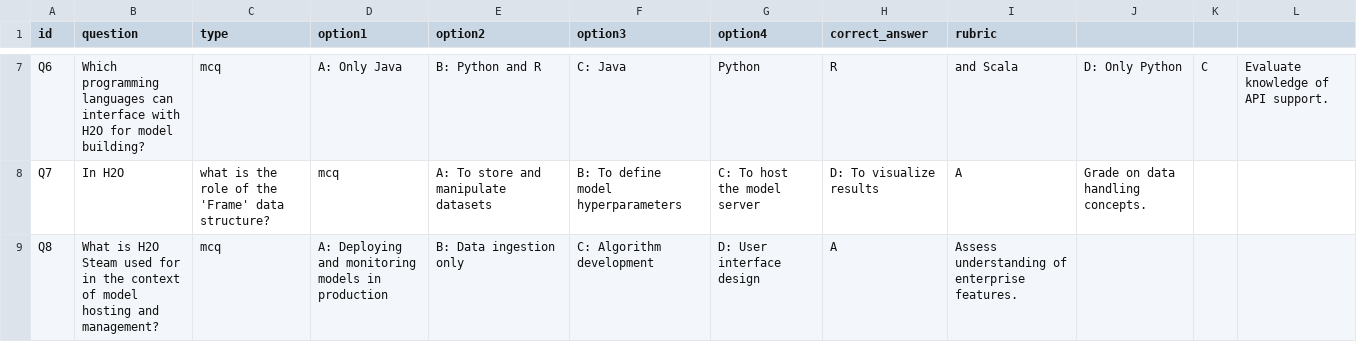
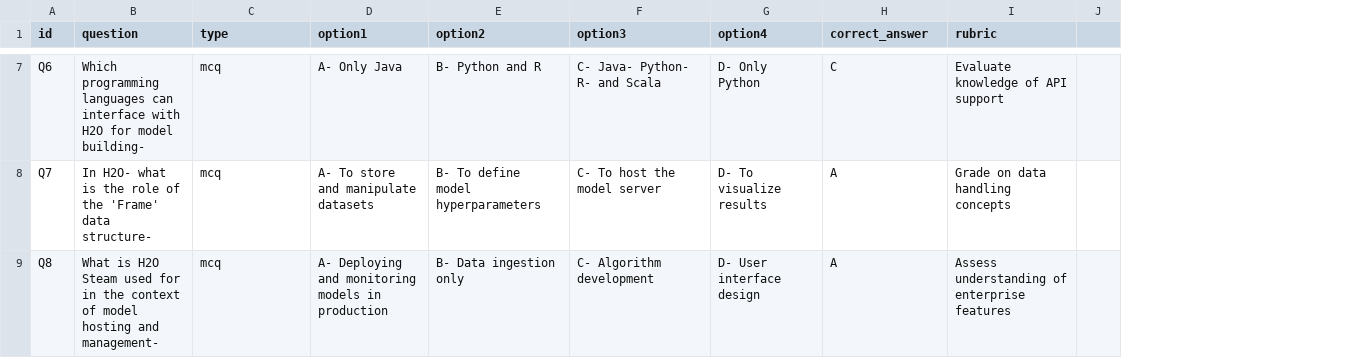
Before and after one commit to ProfessorBrownBear/QuizVibe, a CSV file: public/questions.csv, drawn as a sheet; only a part is shown, gaps mark what is left out; removed rows and columns are numbered as before the commit, all else as after; the diff covers the shown part only; the diff names each change by its address in the sheet, - before the commit and + after, or states it on an @@ line.

Commit message:
Update questions.csv

```diff
--- a/public/questions.csv
+++ b/public/questions.csv
-column J, rows 7-8: D: Only Python | Grade on data handling concepts.
-column K, row 7: C
-column L, row 7: Evaluate knowledge of API support.
+column J, empty
-B7 (question): …for model building?
+B7 (question): …for model building-
-D7 (option1): A: Only Java
+D7 (option1): A- Only Java
-E7 (option2): B: Python and R
+E7 (option2): B- Python and R
-F7 (option3): C: Java
+F7 (option3): C- Java- Python- R- and Scala
-G7 (option4): Python
+G7 (option4): D- Only Python
-H7 (correct_answer): R
+H7 (correct_answer): C
-I7 (rubric): and Scala
+I7 (rubric): Evaluate knowledge of API support
-B8 (question): In H2O
+B8 (question): In H2O- what is the role of the 'Frame' data structure-
-C8 (type): what is the role of the 'Frame' data structure?
+C8 (type): mcq
-D8 (option1): mcq
+D8 (option1): A- To store and manipulate datasets
-E8 (option2): A: To store and manipulate datasets
+E8 (option2): B- To define model hyperparameters
-F8 (option3): B: To define model hyperparameters
+F8 (option3): C- To host the model server
-G8 (option4): C: To host the model server
+G8 (option4): D- To visualize results
-H8 (correct_answer): D: To visualize results
+H8 (correct_answer): A
-I8 (rubric): A
+I8 (rubric): Grade on data handling concepts
-B9 (question): …hosting and management?
+B9 (question): …hosting and management-
-D9 (option1): A: Deploying and…
+D9 (option1): A- Deploying and…
-E9 (option2): B: Data ingestion only
+E9 (option2): B- Data ingestion only
-F9 (option3): C: Algorithm development
+F9 (option3): C- Algorithm development
-G9 (option4): D: User interface design
+G9 (option4): D- User interface design
-I9 (rubric): Assess understanding of enterprise features.
+I9 (rubric): Assess understanding of enterprise features
```
Also changed, not shown: 28 edited cells elsewhere in this file.
